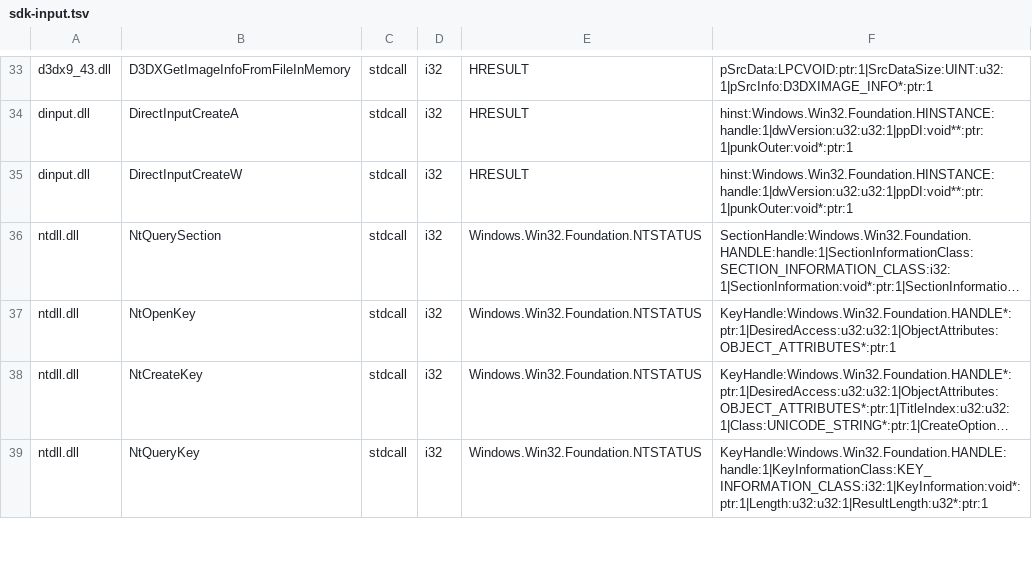
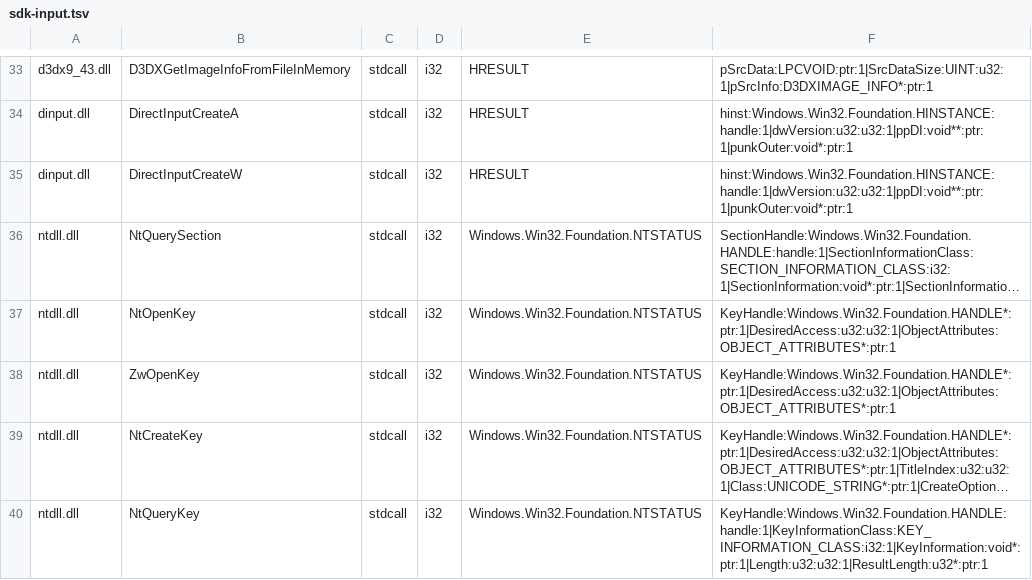
Before and after one commit to hitode-project/hitode, a TSV file: data/abi/sdk-input.tsv, drawn as a sheet; only a part is shown, gaps mark what is left out; long unchanged cells end in …; the diff names each change by its address in the sheet, - before the commit and + after, or states it on an @@ line.

Commit message:
feat(ntdll): open registry keys through the shared virtual registry
Support counted native paths and current-user SID aliases for translated loaders. Share key handles, access checks and close ownership with Win32; preserve native status and output contracts.

```diff
--- a/data/abi/sdk-input.tsv
+++ b/data/abi/sdk-input.tsv
+row 38: ntdll.dll | ZwOpenKey | stdcall | i32 | Windows.Win32.Foundation.NTSTATUS | KeyHandle:Windows.Win32.Foundation.HANDLE*:ptr:1|DesiredAccess:u32:u32:1|ObjectAttributes:OBJECT_ATTRIBUTES*:ptr:1
```
Also changed, not shown: 8 other files.
